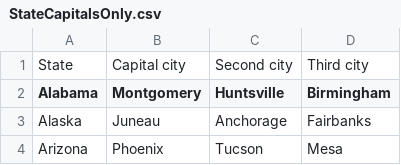
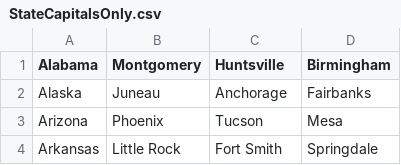
Before and after one commit to MDCodesz/state_capitals_quiz, a CSV file: app/src/main/assets/StateCapitalsOnly.csv, drawn as a sheet; only a part is shown; the shorter side is filled out with more unchanged rows; the diff names each change by its address in the sheet, - before the commit and + after, or states it on an @@ line.

Commit message:
Database table handlers for questions, quizzes, and relationships Read from CSV and load into database (still needs to be done asynchronously) AsyncTask abstract class copied (methods still need to be implemented)

```diff
--- a/app/src/main/assets/StateCapitalsOnly.csv
+++ b/app/src/main/assets/StateCapitalsOnly.csv
-row 1: State | Capital city | Second city | Third city
```
Also changed, not shown: 9 other files.
